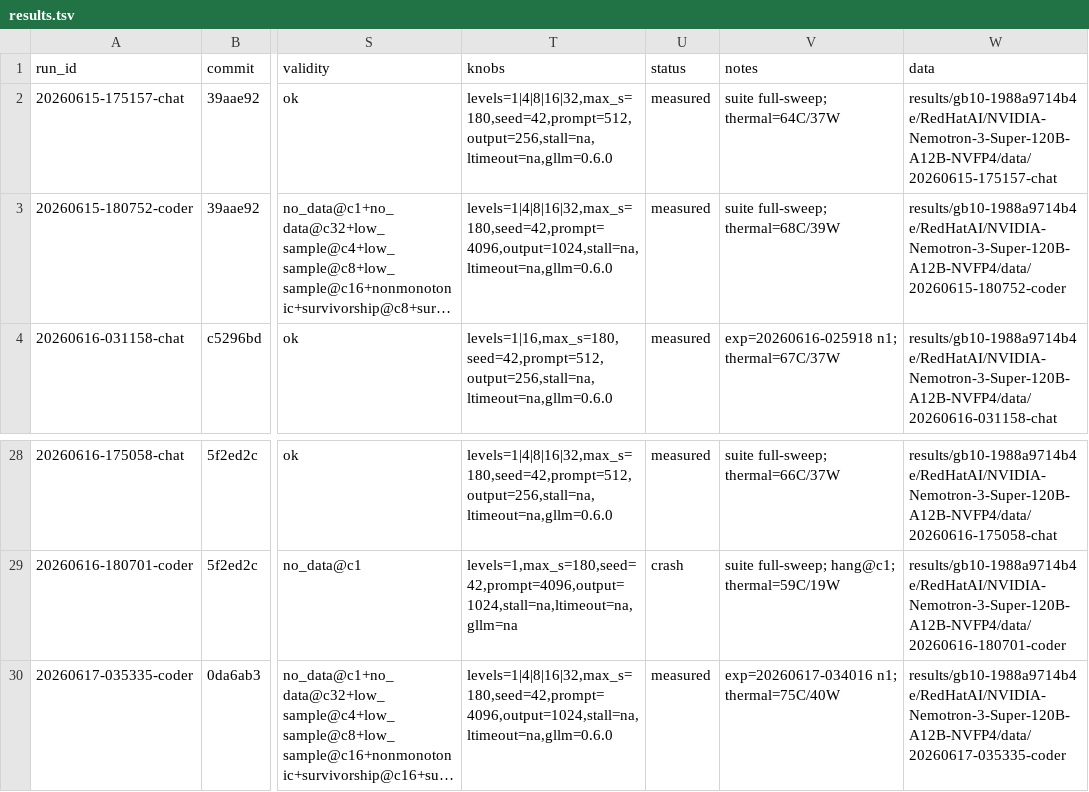
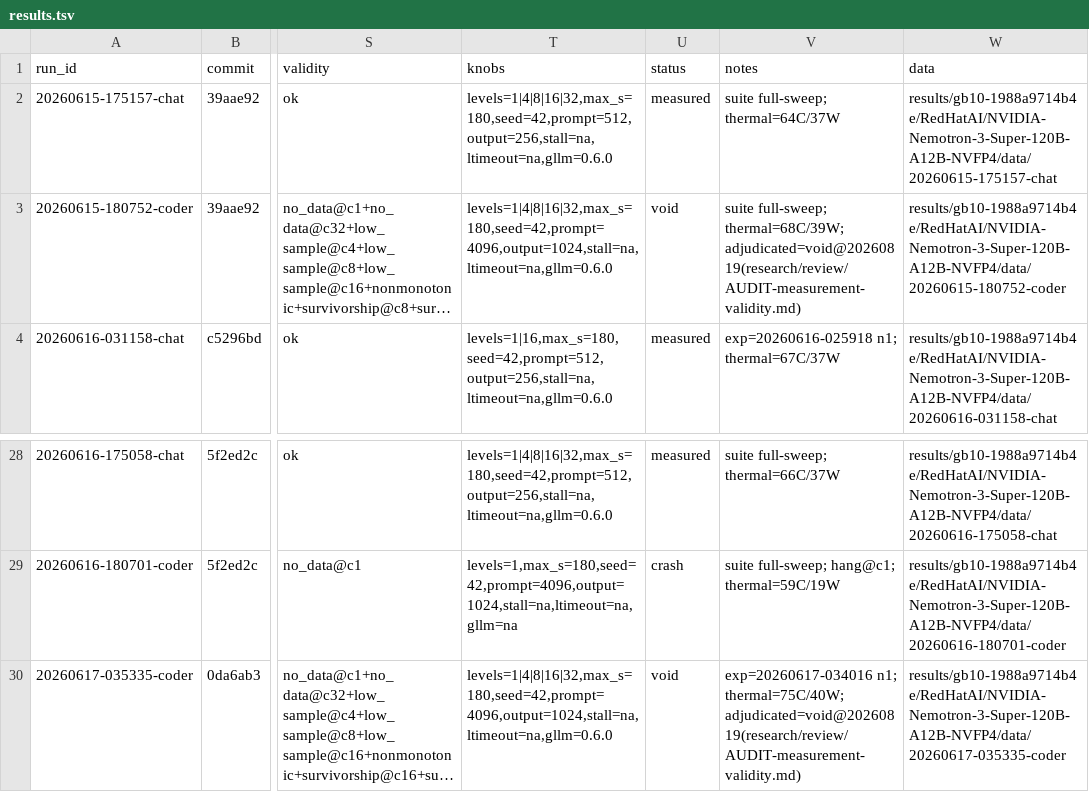
Before and after one commit to josephkern/autohomelab, a TSV file: results/gb10-1988a9714b4e/RedHatAI/NVIDIA-Nemotron-3-Super-120B-A12B-NVFP4/results.tsv, drawn as a sheet; only a part is shown, gaps mark what is left out; long unchanged cells end in …; the diff names each change by its address in the sheet, - before the commit and + after, or states it on an @@ line.

```diff
--- a/results/gb10-1988a9714b4e/RedHatAI/NVIDIA-Nemotron-3-Super-120B-A12B-NVFP4/results.tsv
+++ b/results/gb10-1988a9714b4e/RedHatAI/NVIDIA-Nemotron-3-Super-120B-A12B-NVFP4/results.tsv
-U3 (status): measured
+U3 (status): void
-V3 (notes): suite full-sweep; thermal=68C/39W
+V3 (notes): suite full-sweep; thermal=68C/39W; adjudicated=void@20260819(research/review/AUDIT-measurement-validity.md)
-U30 (status): measured
+U30 (status): void
-V30 (notes): exp=20260617-034016 n1; thermal=75C/40W
+V30 (notes): exp=20260617-034016 n1; thermal=75C/40W; adjudicated=void@20260819(research/review/AUDIT-measurement-validity.md)
```
Also changed, not shown: results/gb10-1988a9714b4e/RedHatAI/gemma-4-31B-it-NVFP4/results.tsv, results/gb10-1988a9714b4e/nvidia/NVIDIA-Nemotron-Labs-3-Puzzle-75B-A9B-NVFP4/results.tsv, 3 other files.
